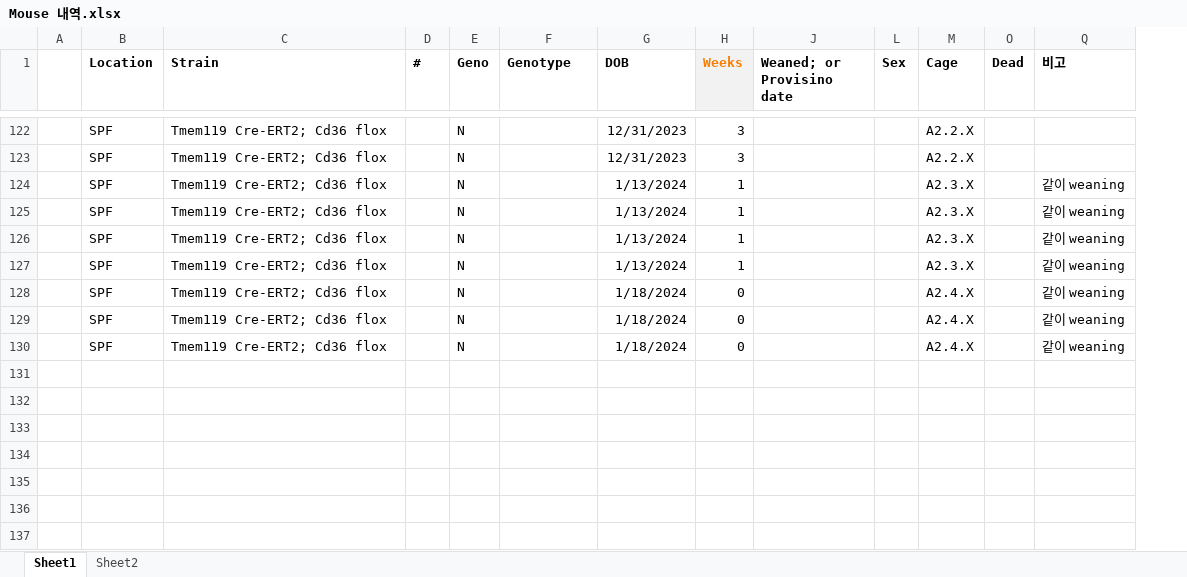
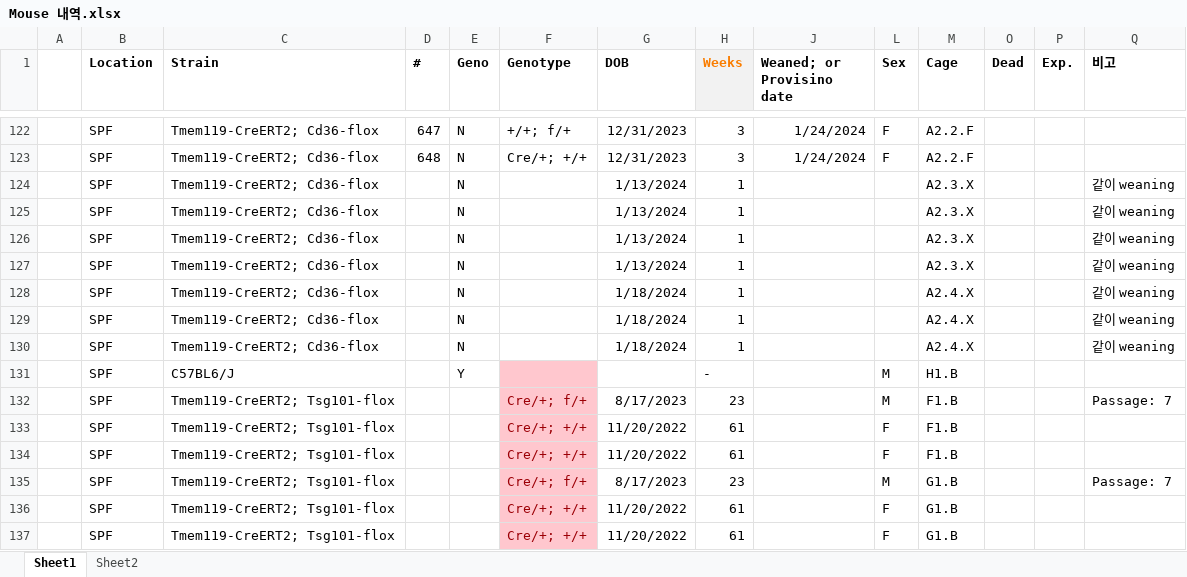
Before and after one commit to Sungwoo-Chang/spf, an Excel workbook: Mouse 내역.xlsx, sheet Sheet1, drawn as a sheet; only a part is shown, gaps mark what is left out; values as stored, in another font and other column widths than the file's, no borders; conditional formats not drawn; the diff covers the shown part only; the diff names each change by its address in the sheet, - before the commit and + after, or states it on an @@ line.

```diff
--- a/Mouse 내역.xlsx (sheet Sheet1)
+++ b/Mouse 내역.xlsx (sheet Sheet1)
@@ column P (Exp.) unhidden, empty @@
-C122:C130 (Strain): Tmem119 Cre-ERT2; Cd36 flox
+C122:C130 (Strain): Tmem119-CreERT2; Cd36-flox
-D122 (#): (empty)
+D122 (#): 647
-F122 (Genotype): (empty)
+F122 (Genotype): +/+; f/+
-J122:J123 (Weaned; or Provisino date): (empty)
+J122:J123 (Weaned; or Provisino date): 1/24/2024
-L122:L123 (Sex): (empty)
+L122:L123 (Sex): F
-M122:M123 (Cage): A2.2.X
+M122:M123 (Cage): A2.2.F
-D123 (#): (empty)
+D123 (#): 648
-F123 (Genotype): (empty)
+F123 (Genotype): Cre/+; +/+
-H128:H130 (Weeks): 0
+H128:H130 (Weeks): 1
+row 131:  | SPF | C57BL6/J |  | Y |  |  | - |  | M | H1.B
+row 132:  | SPF | Tmem119-CreERT2; Tsg101-flox |  |  | Cre/+; f/+ | 8/17/2023 | 23 |  | M | F1.B |  |  | Passage: 7
+row 133:  | SPF | Tmem119-CreERT2; Tsg101-flox |  |  | Cre/+; +/+ | 11/20/2022 | 61 |  | F | F1.B
+row 134:  | SPF | Tmem119-CreERT2; Tsg101-flox |  |  | Cre/+; +/+ | 11/20/2022 | 61 |  | F | F1.B
+row 135:  | SPF | Tmem119-CreERT2; Tsg101-flox |  |  | Cre/+; f/+ | 8/17/2023 | 23 |  | M | G1.B |  |  | Passage: 7
+row 136:  | SPF | Tmem119-CreERT2; Tsg101-flox |  |  | Cre/+; +/+ | 11/20/2022 | 61 |  | F | G1.B
+row 137:  | SPF | Tmem119-CreERT2; Tsg101-flox |  |  | Cre/+; +/+ | 11/20/2022 | 61 |  | F | G1.B
```
Also changed, not shown: 3 removed rows, 34 edited cells and cell formats elsewhere in this sheet, hidden cells.
